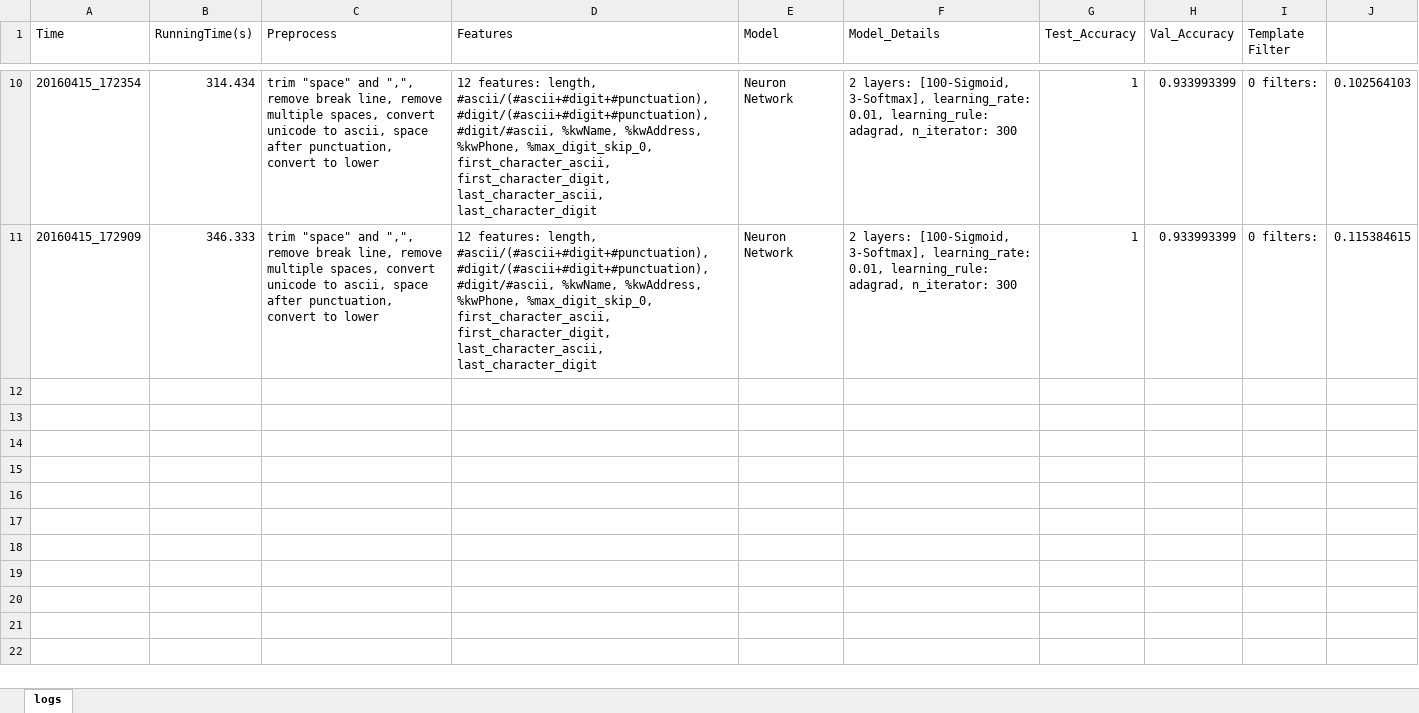
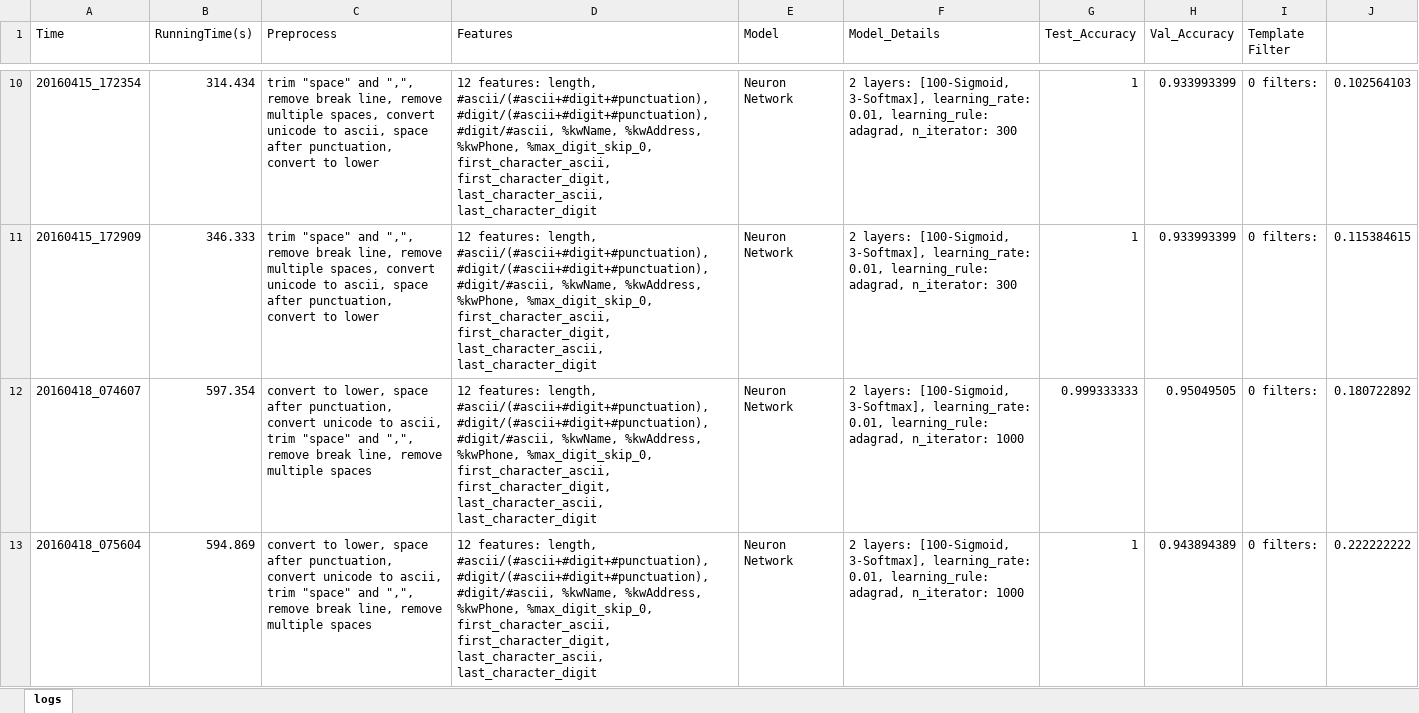
Before and after one commit to emithongle/AD---20160411, an Excel workbook: 20160411 - 006/running_logs/logs.xlsx, sheet logs, drawn as a sheet; only a part is shown, gaps mark what is left out; values as stored, in another font and other column widths than the file's, no borders; the diff covers the shown part only; the diff names each change by its address in the sheet, - before the commit and + after, or states it on an @@ line.

```diff
--- a/20160411 - 006/running_logs/logs.xlsx (sheet logs)
+++ b/20160411 - 006/running_logs/logs.xlsx (sheet logs)
+row 12: 20160418_074607 | 597.354 | convert to lower, space after punctuation, convert unicode to ascii, trim "space" and ",", remove break line, remove multiple spaces | 12 features: length, #ascii/(#ascii+#digit+#punctuation), #digit/(#ascii+#digit+#punctuation), #digit/#ascii, %kwName, %kwAddress, %kwPhone, %max_digit_skip_0, first_character_ascii, first_character_digit, last_character_ascii, last_character_digit | Neuron Network | 2 layers: [100-Sigmoid, 3-Softmax], learning_rate: 0.01, learning_rule: adagrad, n_iterator: 1000 | 0.999333333 | 0.95049505 | 0 filters: | 0.180722892
+row 13: 20160418_075604 | 594.869 | convert to lower, space after punctuation, convert unicode to ascii, trim "space" and ",", remove break line, remove multiple spaces | 12 features: length, #ascii/(#ascii+#digit+#punctuation), #digit/(#ascii+#digit+#punctuation), #digit/#ascii, %kwName, %kwAddress, %kwPhone, %max_digit_skip_0, first_character_ascii, first_character_digit, last_character_ascii, last_character_digit | Neuron Network | 2 layers: [100-Sigmoid, 3-Softmax], learning_rate: 0.01, learning_rule: adagrad, n_iterator: 1000 | 1 | 0.943894389 | 0 filters: | 0.222222222
```
Also changed, not shown: 3 added rows elsewhere in this sheet, 20160411 - 011/running_logs/logs.xlsx, 40 other files.
